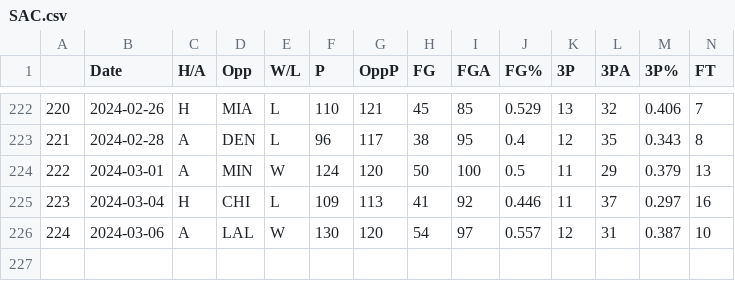
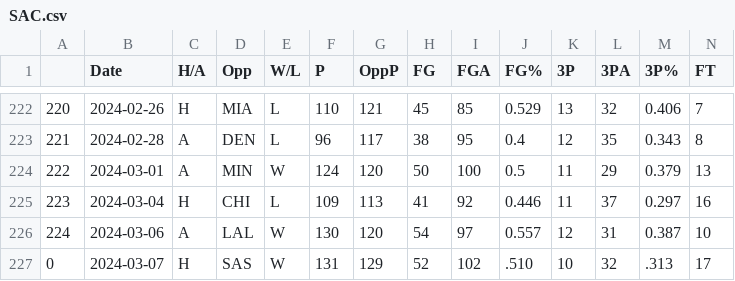
Before and after one commit to NevinG/AIM-F23-Basketball-Predictor, a CSV file: data/SAC.csv, drawn as a sheet; only a part is shown, gaps mark what is left out; rows hold the shown columns only; the diff names each change by its address in the sheet, - before the commit and + after, or states it on an @@ line.

```diff
--- a/data/SAC.csv
+++ b/data/SAC.csv
+row 227: 0 | 2024-03-07 | H | SAS | W | 131 | 129 | 52 | 102 | .510 | 10 | 32 | .313 | 17
```
Also changed, not shown: data/BRK.csv, data/DET.csv, 14 other files.
